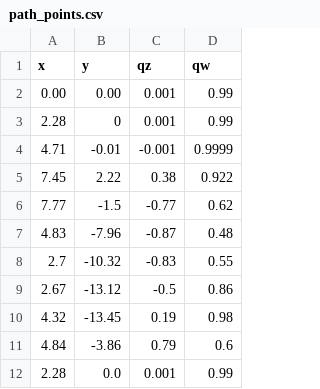
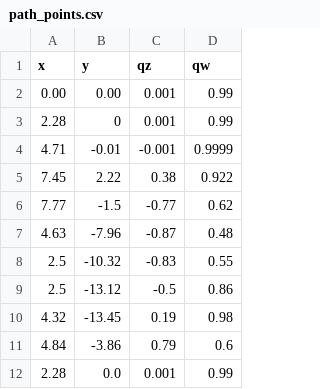
Before and after one commit to ricardocmello/path_generator, a CSV file: config/paths/path_points.csv, drawn as a sheet.

Commit message:
correcting path

```diff
--- a/config/paths/path_points.csv
+++ b/config/paths/path_points.csv
@@ -6,5 +6,5 @@ x, y, qz, qw
 7.77,   -1.5,     -0.77,      0.62
-4.83,   -7.96,    -0.87,      0.48
-2.7,    -10.32,   -0.83,      0.55
-2.67,   -13.12,   -0.5,       0.86
+4.63,   -7.96,    -0.87,      0.48
+2.5,    -10.32,   -0.83,      0.55
+2.5,   -13.12,   -0.5,       0.86
 4.32,   -13.45,    0.19,      0.98
```
